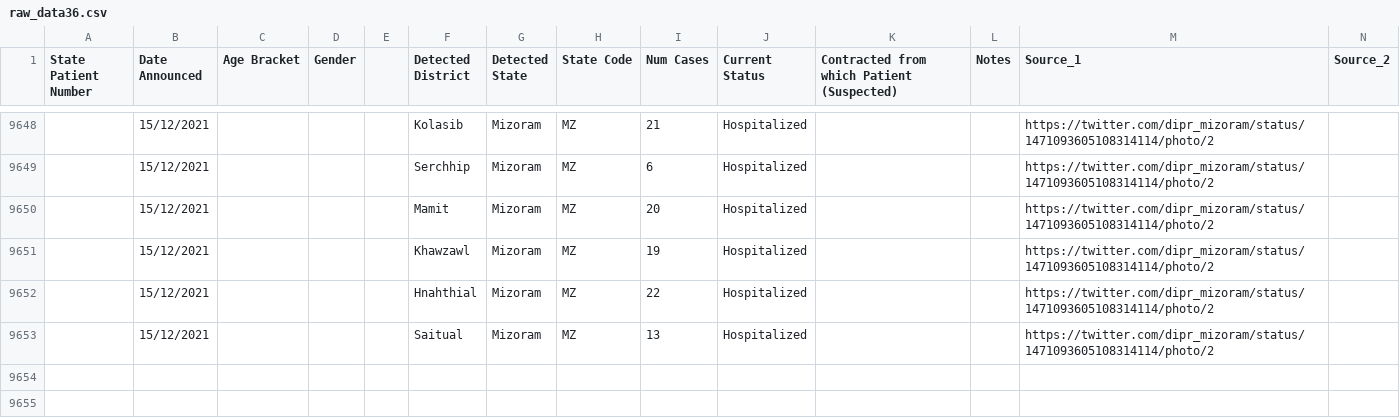
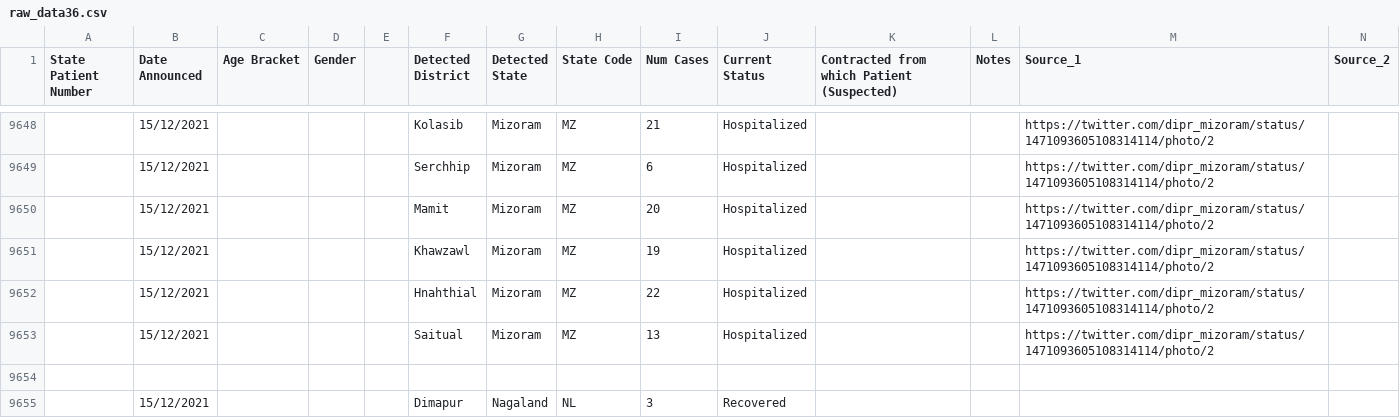
Before and after one commit to keshavashiya/covid19bharat_data, a CSV file: csv/latest/raw_data36.csv, drawn as a sheet; only a part is shown, gaps mark what is left out; rows hold the shown columns only; the diff names each change by its address in the sheet, - before the commit and + after, or states it on an @@ line.

Commit message:
data updated on - Wed Dec 15 19:05:33 IST 2021

```diff
--- a/csv/latest/raw_data36.csv
+++ b/csv/latest/raw_data36.csv
+row 9654: (empty)
+row 9655:  | 15/12/2021 |  |  |  | Dimapur | Nagaland | NL | 3 | Recovered
```
Also changed, not shown: csv/latest/district_wise.csv, csv/latest/state_wise.csv, 11 other files.
